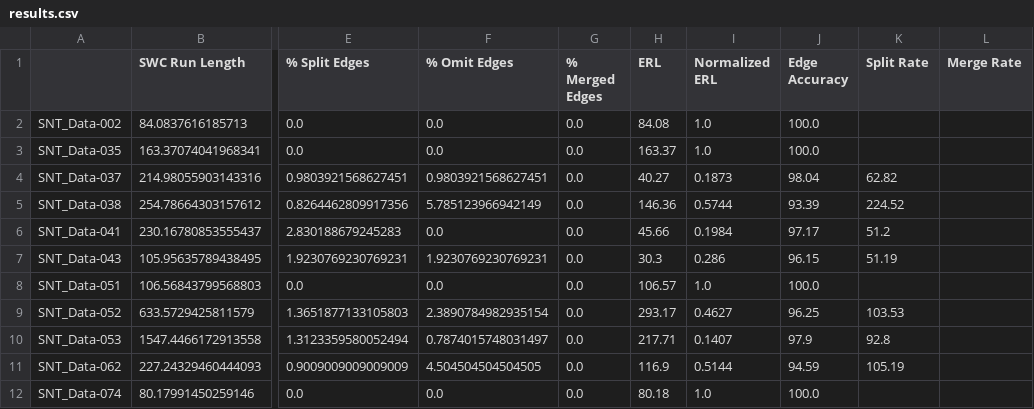
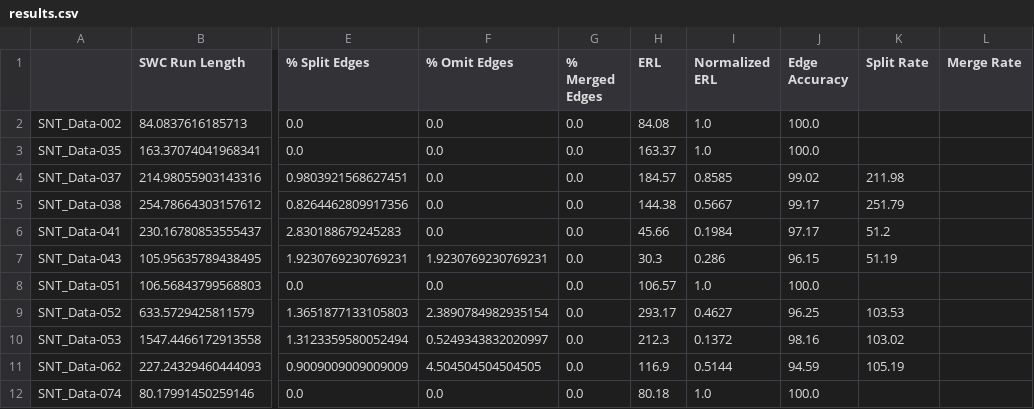
Before and after one commit to AllenNeuralDynamics/segmentation-skeleton-metrics, a CSV file: demo/results.csv, drawn as a sheet; only a part is shown, gaps mark what is left out; the diff names each change by its address in the sheet, - before the commit and + after, or states it on an @@ line.

```diff
--- a/demo/results.csv
+++ b/demo/results.csv
-F4 (% Omit Edges): 0.9803921568627451
+F4 (% Omit Edges): 0.0
-H4 (ERL): 40.27
+H4 (ERL): 184.57
-I4 (Normalized ERL): 0.1873
+I4 (Normalized ERL): 0.8585
-J4 (Edge Accuracy): 98.04
+J4 (Edge Accuracy): 99.02
-K4 (Split Rate): 62.82
+K4 (Split Rate): 211.98
-F5 (% Omit Edges): 5.785123966942149
+F5 (% Omit Edges): 0.0
-H5 (ERL): 146.36
+H5 (ERL): 144.38
-I5 (Normalized ERL): 0.5744
+I5 (Normalized ERL): 0.5667
-J5 (Edge Accuracy): 93.39
+J5 (Edge Accuracy): 99.17
-K5 (Split Rate): 224.52
+K5 (Split Rate): 251.79
-F10 (% Omit Edges): 0.7874015748031497
+F10 (% Omit Edges): 0.5249343832020997
-H10 (ERL): 217.71
+H10 (ERL): 212.3
-I10 (Normalized ERL): 0.1407
+I10 (Normalized ERL): 0.1372
-J10 (Edge Accuracy): 97.9
+J10 (Edge Accuracy): 98.16
-K10 (Split Rate): 92.8
+K10 (Split Rate): 103.02
```
Also changed, not shown: 10 other files.
